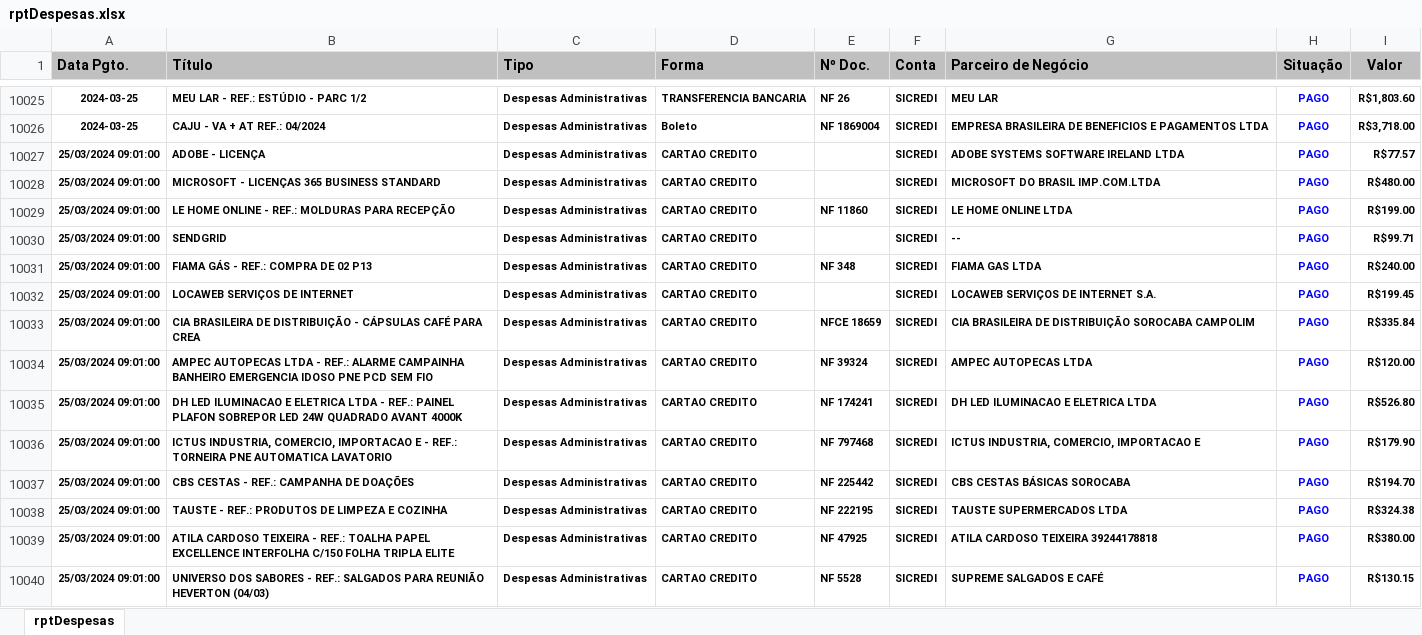
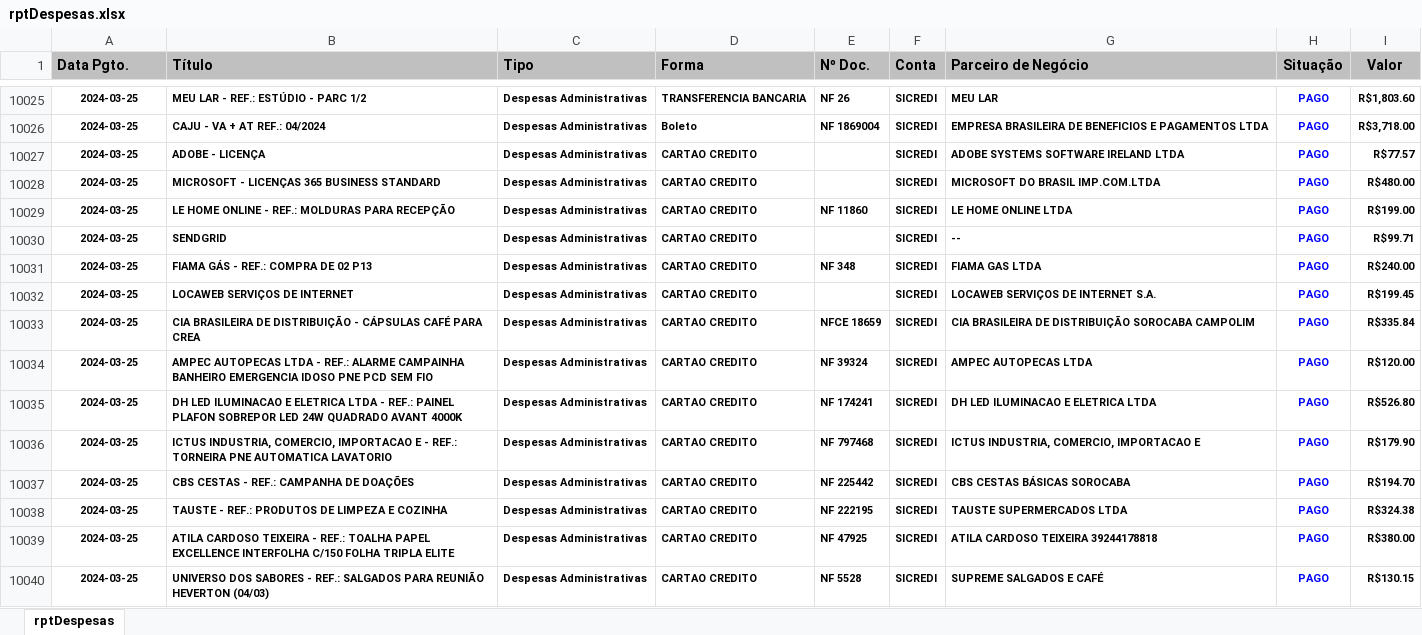
Before and after one commit to rcdourado/AEAS, an Excel workbook: rptDespesas.xlsx, sheet rptDespesas, drawn as a sheet; only a part is shown, gaps mark what is left out; values as stored, in another font and other column widths than the file's, no borders; the diff covers the shown part only; the diff names each change by its address in the sheet, - before the commit and + after, or states it on an @@ line.

```diff
--- a/rptDespesas.xlsx (sheet rptDespesas)
+++ b/rptDespesas.xlsx (sheet rptDespesas)
-A10027:A10040 (Data Pgto.): 25/03/2024 09:01:00
+A10027:A10040 (Data Pgto.): 2024-03-25
```
Also changed, not shown: 717 edited cells elsewhere in this sheet.
